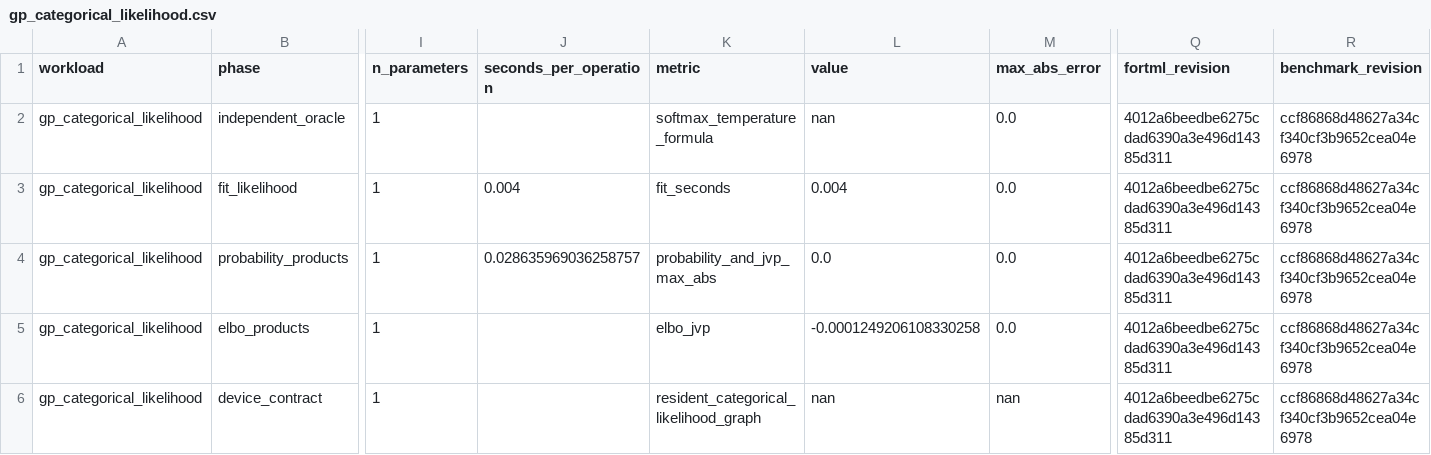
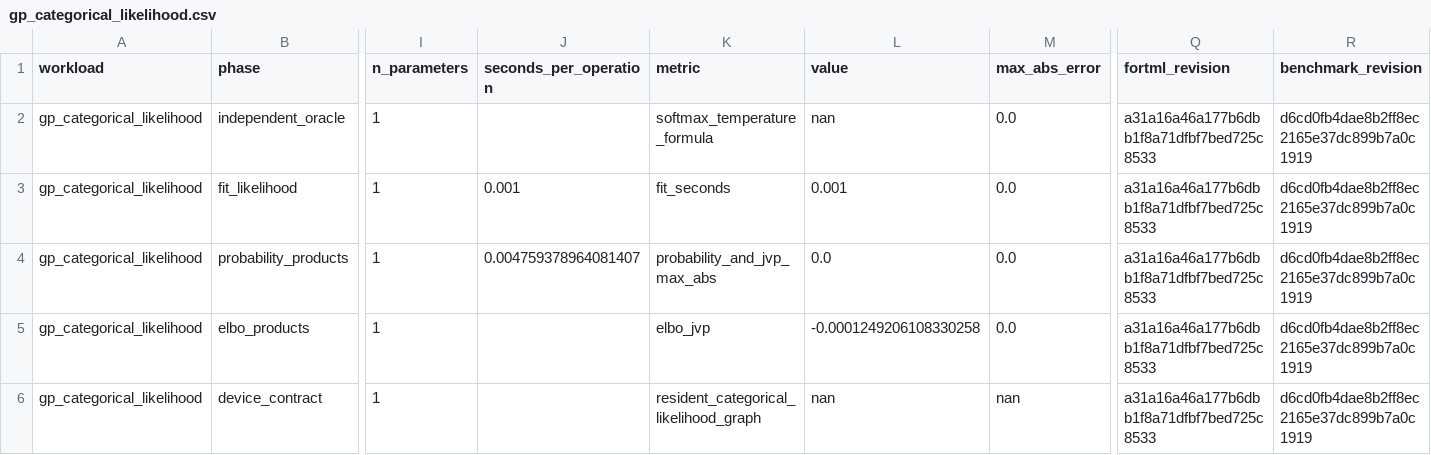
Before and after one commit to lazy-fortran/fortml-bench, a CSV file: results/gp_categorical_likelihood.csv, drawn as a sheet; only a part is shown, gaps mark what is left out; the diff names each change by its address in the sheet, - before the commit and + after, or states it on an @@ line.

Commit message:
bench(gp): pin categorical probe after gradient fix

```diff
--- a/results/gp_categorical_likelihood.csv
+++ b/results/gp_categorical_likelihood.csv
-Q2:Q6 (fortml_revision): 4012a6beedbe6275cdad6390a3e496d14385d311
+Q2:Q6 (fortml_revision): a31a16a46a177b6dbb1f8a71dfbf7bed725c8533
-R2:R6 (benchmark_revision): ccf86868d48627a34cf340cf3b9652cea04e6978
+R2:R6 (benchmark_revision): d6cd0fb4dae8b2ff8ec2165e37dc899b7a0c1919
-J3 (seconds_per_operation): 0.004
+J3 (seconds_per_operation): 0.001
-L3 (value): 0.004
+L3 (value): 0.001
-J4 (seconds_per_operation): 0.028635969036258757
+J4 (seconds_per_operation): 0.004759378964081407
```
